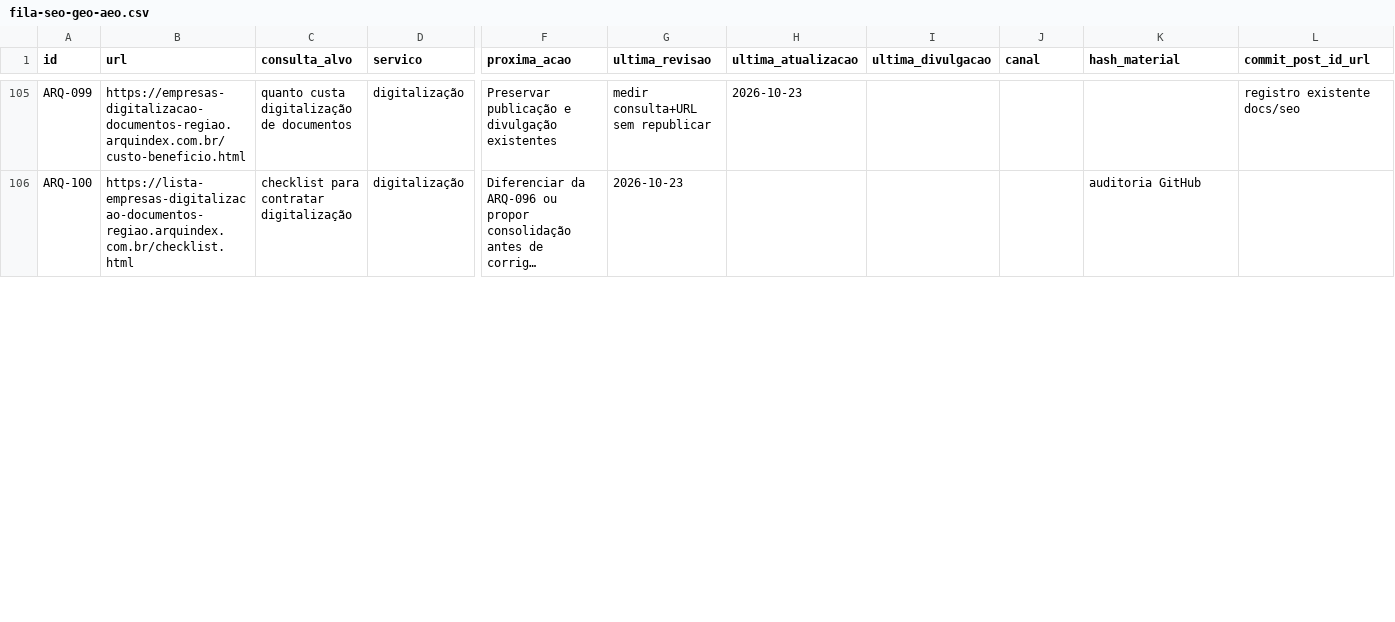
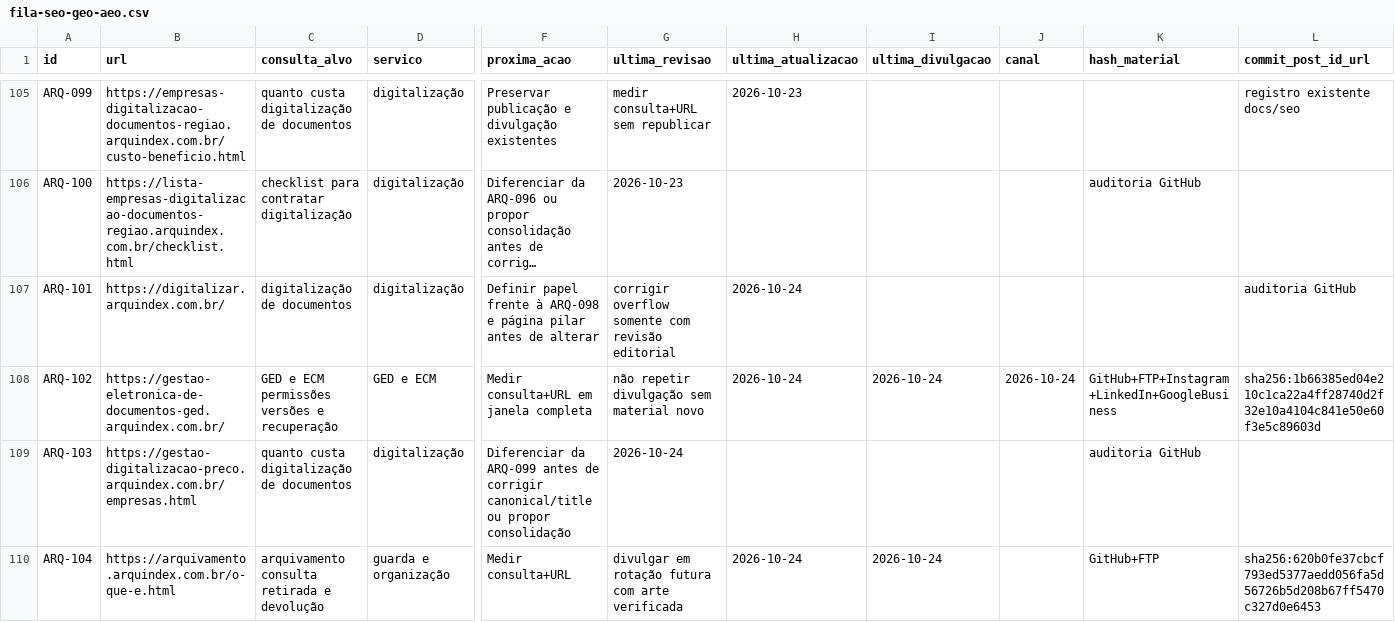
Before and after one commit to arxazure/arquindex, a CSV file: seo/fila-seo-geo-aeo.csv, drawn as a sheet; only a part is shown, gaps mark what is left out; long unchanged cells end in …; rows hold the shown columns only; the diff covers the shown part only; the diff names each change by its address in the sheet, - before the commit and + after, or states it on an @@ line.

```diff
--- a/seo/fila-seo-geo-aeo.csv
+++ b/seo/fila-seo-geo-aeo.csv
+row 107: ARQ-101 | https://digitalizar.arquindex.com.br/ | digitalização de documentos | digitalização | Definir papel frente à ARQ-098 e página pilar antes de alterar | corrigir overflow somente com revisão editorial | 2026-10-24 |  |  |  | auditoria GitHub
+row 108: ARQ-102 | https://gestao-eletronica-de-documentos-ged.arquindex.com.br/ | GED e ECM permissões versões e recuperação | GED e ECM | Medir consulta+URL em janela completa | não repetir divulgação sem material novo | 2026-10-24 | 2026-10-24 | 2026-10-24 | GitHub+FTP+Instagram+LinkedIn+GoogleBusiness | sha256:1b66385ed04e210c1ca22a4ff28740d2f32e10a4104c841e50e60f3e5c89603d
+row 109: ARQ-103 | https://gestao-digitalizacao-preco.arquindex.com.br/empresas.html | quanto custa digitalização de documentos | digitalização | Diferenciar da ARQ-099 antes de corrigir canonical/title ou propor consolidação | 2026-10-24 |  |  |  | auditoria GitHub
+row 110: ARQ-104 | https://arquivamento.arquindex.com.br/o-que-e.html | arquivamento consulta retirada e devolução | guarda e organização | Medir consulta+URL | divulgar em rotação futura com arte verificada | 2026-10-24 | 2026-10-24 |  | GitHub+FTP | sha256:620b0fe37cbcf793ed5377aedd056fa5d56726b5d208b67ff5470c327d0e6453
```
Also changed, not shown: 2 added rows and 3 edited cells elsewhere in this file.
